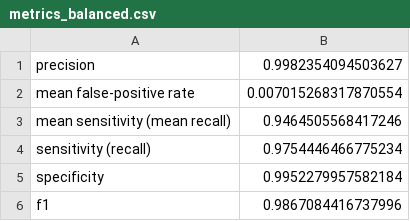
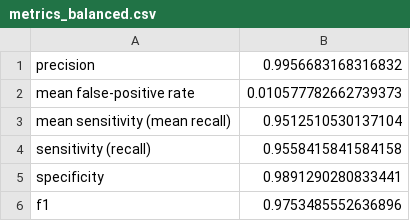
Before and after one commit to zesch/rwse-experiments, a CSV file: experiments/output/metrics_balanced.csv, drawn as a sheet.

```diff
--- a/experiments/output/metrics_balanced.csv
+++ b/experiments/output/metrics_balanced.csv
@@ -1,6 +1,6 @@
-precision,0.9982354094503627
-mean false-positive rate,0.007015268317870554
-mean sensitivity (mean recall),0.9464505568417246
-sensitivity (recall),0.9754446466775234
-specificity,0.9952279957582184
-f1,0.9867084416737996
+precision,0.9956683168316832
+mean false-positive rate,0.010577782662739373
+mean sensitivity (mean recall),0.9512510530137104
+sensitivity (recall),0.9558415841584158
+specificity,0.9891290280833441
+f1,0.9753485552636896
```
Also changed, not shown: experiments/output/false_positives.csv, experiments/output/metrics_10k.csv, 26 other files.
